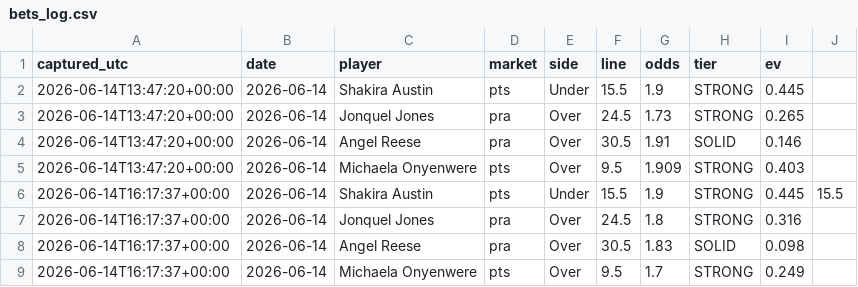
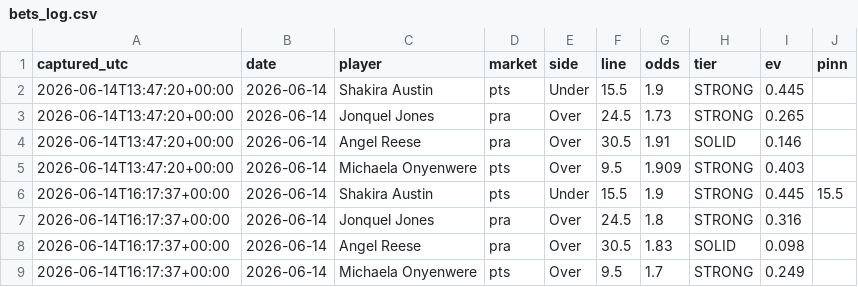
Before and after one commit to JollyChenn/wnba-line-capture, a CSV file: bets_log.csv, drawn as a sheet; the diff names each change by its address in the sheet, - before the commit and + after, or states it on an @@ line.

```diff
--- a/bets_log.csv
+++ b/bets_log.csv
-J1: (empty)
+J1: pinn
```
Also changed, not shown: 5 other files.
